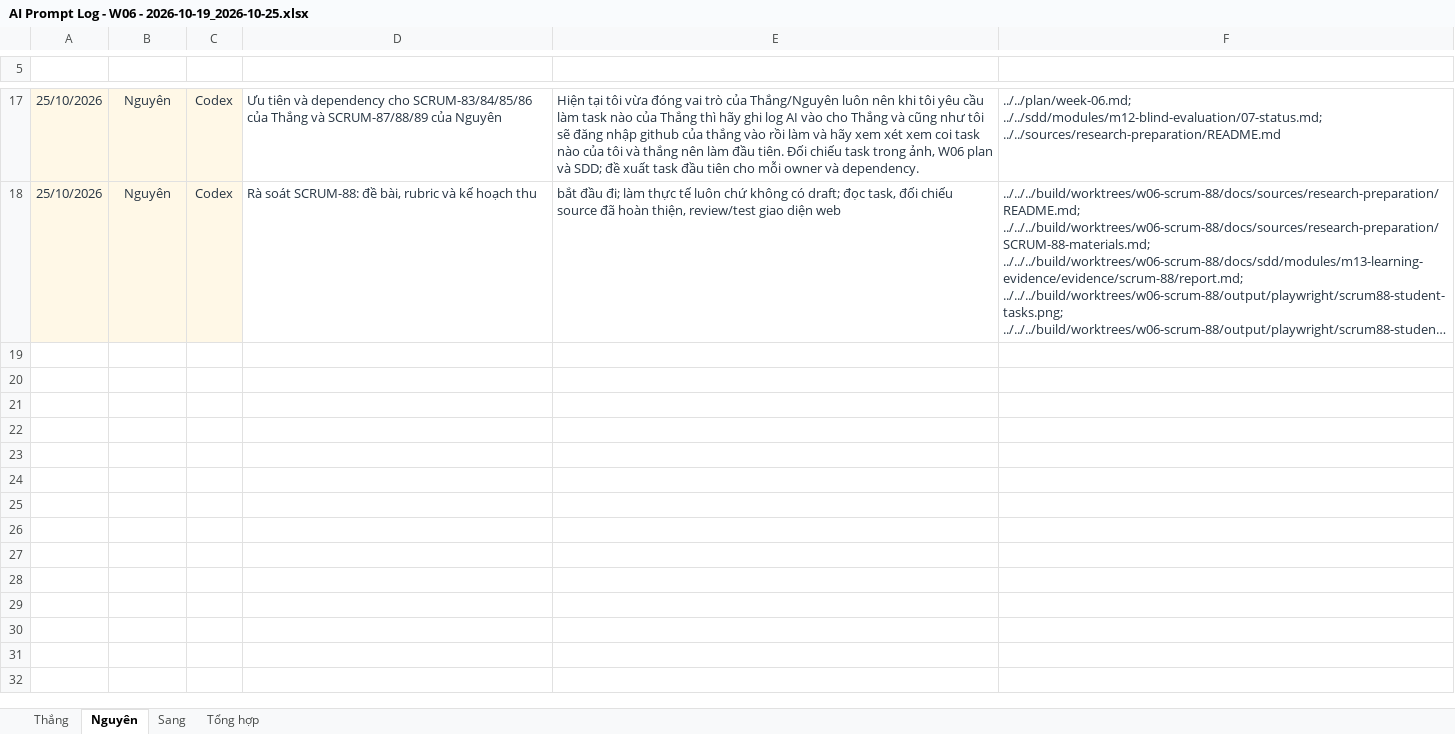
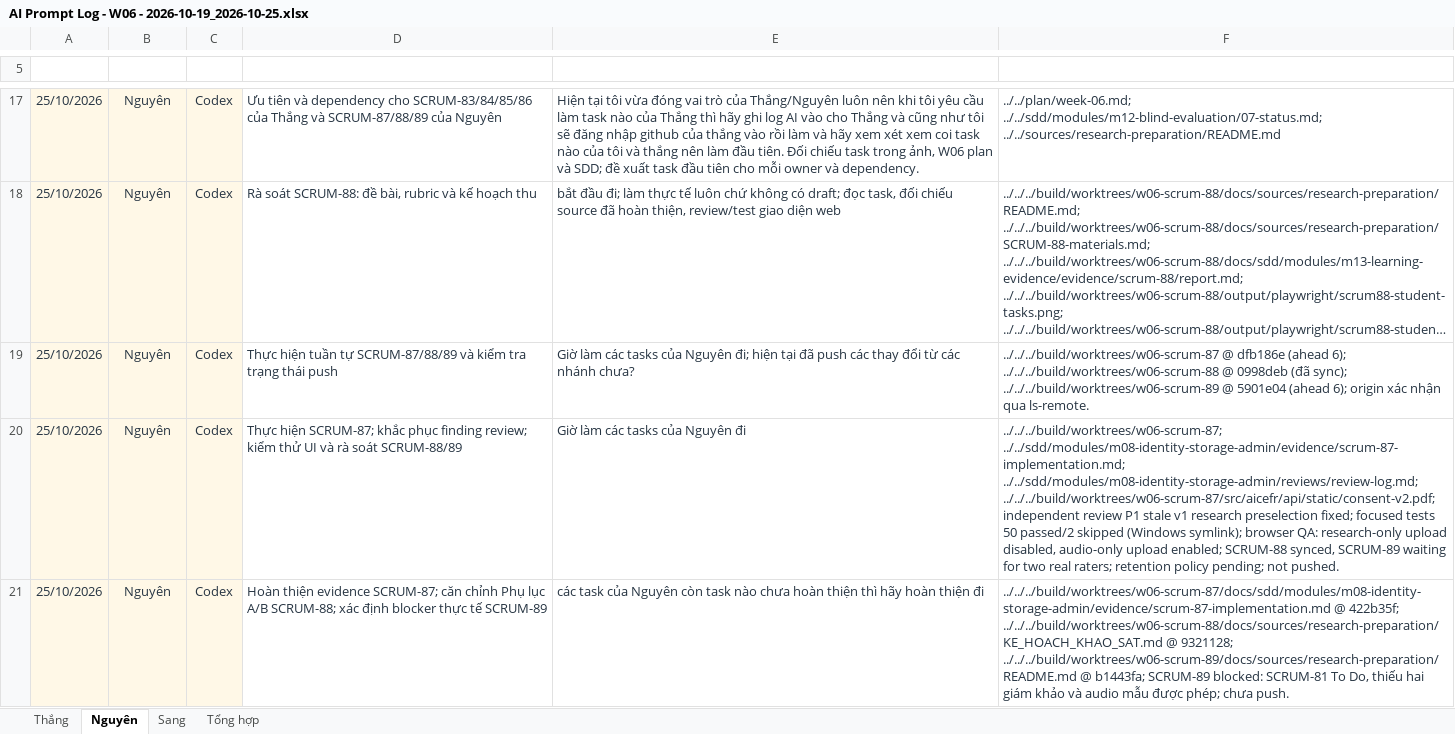
Before and after one commit to ThanhSangLouis/ai-assessor-cefr, an Excel workbook: docs/evidence/tc2-3-ai-usage/AI Prompt Log - W06 - 2026-10-19_2026-10-25.xlsx, sheet Nguyên, drawn as a sheet; only a part is shown, gaps mark what is left out; long unchanged cells end in …; values as stored, in another font and other column widths than the file's, no borders; table styles not drawn; the diff names each change by its address in the sheet, - before the commit and + after, or states it on an @@ line.

Commit message:
docs(SCRUM-88): sync complete W06 prompt log

```diff
--- a/docs/evidence/tc2-3-ai-usage/AI Prompt Log - W06 - 2026-10-19_2026-10-25.xlsx (sheet Nguyên)
+++ b/docs/evidence/tc2-3-ai-usage/AI Prompt Log - W06 - 2026-10-19_2026-10-25.xlsx (sheet Nguyên)
+row 19: 25/10/2026 | Nguyên | Codex | Thực hiện tuần tự SCRUM-87/88/89 và kiểm tra trạng thái push | Giờ làm các tasks của Nguyên đi; hiện tại đã push các thay đổi từ các nhánh chưa? | ../../../build/worktrees/w06-scrum-87 @ dfb186e (ahead 6); ../../../build/worktrees/w06-scrum-88 @ 0998deb (đã sync); ../../../build/worktrees/w06-scrum-89 @ 5901e04 (ahead 6); origin xác nhận qua ls-remote.
+row 20: 25/10/2026 | Nguyên | Codex | Thực hiện SCRUM-87; khắc phục finding review; kiểm thử UI và rà soát SCRUM-88/89 | Giờ làm các tasks của Nguyên đi | ../../../build/worktrees/w06-scrum-87; ../../sdd/modules/m08-identity-storage-admin/evidence/scrum-87-implementation.md; ../../sdd/modules/m08-identity-storage-admin/reviews/review-log.md; ../../../build/worktrees/w06-scrum-87/src/aicefr/api/static/consent-v2.pdf; independent review P1 stale v1 research preselection fixed; focused tests 50 passed/2 skipped (Windows symlink); browser QA: research-only upload disabled, audio-only upload enabled; SCRUM-88 synced, SCRUM-89 waiting for two real raters; retention policy pending; not pushed.
+row 21: 25/10/2026 | Nguyên | Codex | Hoàn thiện evidence SCRUM-87; căn chỉnh Phụ lục A/B SCRUM-88; xác định blocker thực tế SCRUM-89 | các task của Nguyên còn task nào chưa hoàn thiện thì hãy hoàn thiện đi | ../../../build/worktrees/w06-scrum-87/docs/sdd/modules/m08-identity-storage-admin/evidence/scrum-87-implementation.md @ 422b35f; ../../../build/worktrees/w06-scrum-88/docs/sources/research-preparation/KE_HOACH_KHAO_SAT.md @ 9321128; ../../../build/worktrees/w06-scrum-89/docs/sources/research-preparation/README.md @ b1443fa; SCRUM-89 blocked: SCRUM-81 To Do, thiếu hai giám khảo và audio mẫu được phép; chưa push.
```
Also changed, not shown: sheet Thắng, sheet Tổng hợp.
